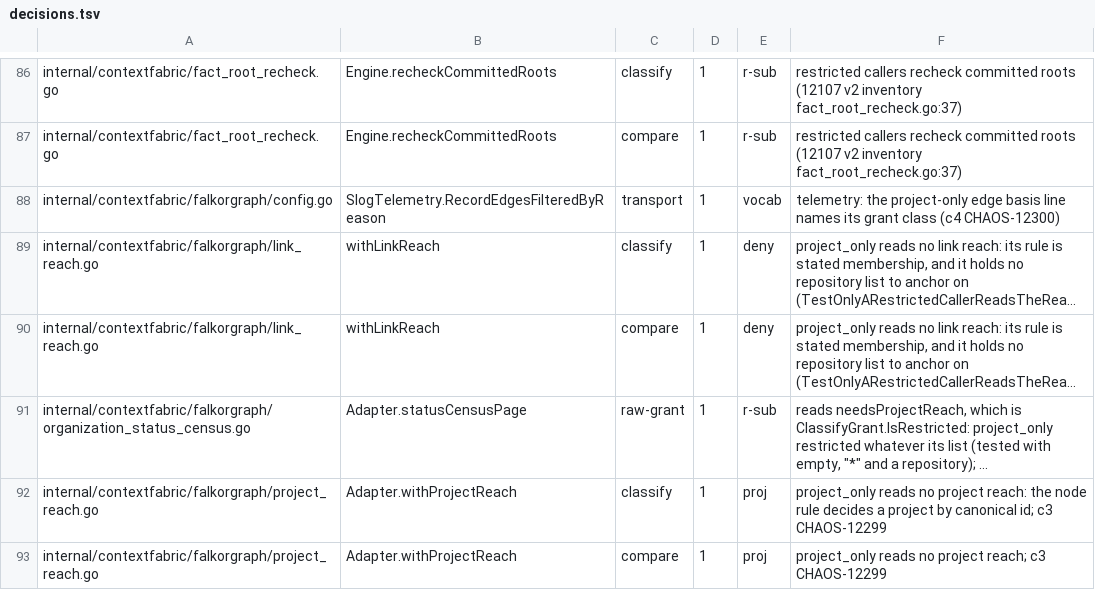
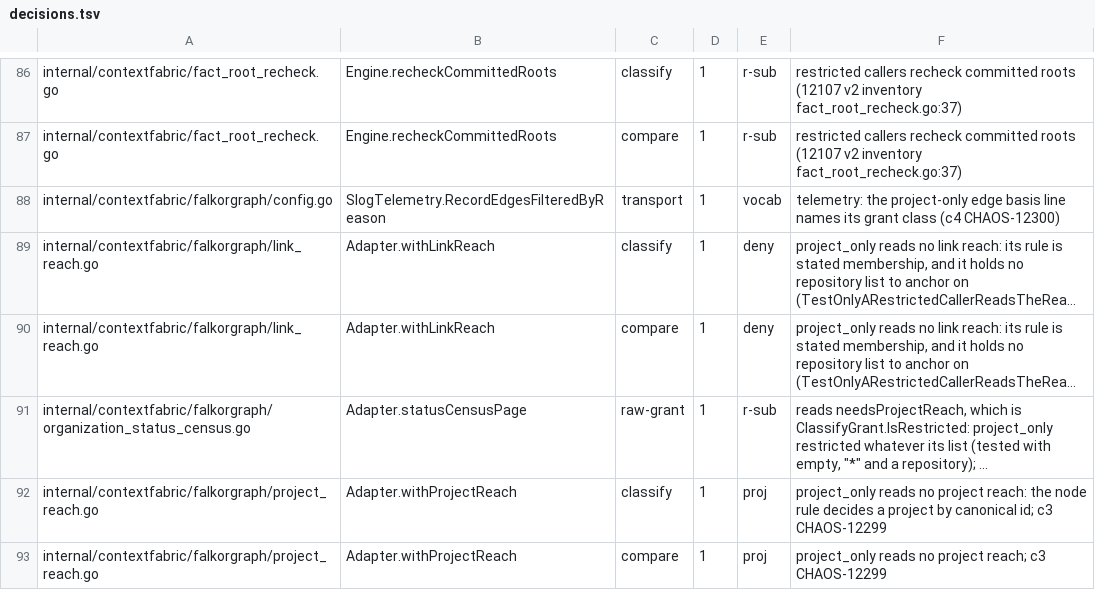
Before and after one commit to full-chaos/dev-health-acr, a TSV file: internal/cigates/grantclass/decisions.tsv, drawn as a sheet; only a part is shown, gaps mark what is left out; long unchanged cells end in …; the diff names each change by its address in the sheet, - before the commit and + after, or states it on an @@ line.

Commit message:
fix(falkorgraph): CHAOS-12456 report each link reach read and reuse a reach for one caller only
A failed or cut reach served another sentence and left no Info trace, and the
live run had no time to read: one certified line per read now, with a Warn line
on failure. A reach held on a context is lent only to the same graph, organization
and repository scopes.

The owner-grant parity the review raised does not reproduce on real ClickHouse:
the library's link aggregate tests the two-part grammar before the owner. The
differential and a statement pin hold that, so a library bump that drops the guard
fails here.

```diff
--- a/internal/cigates/grantclass/decisions.tsv
+++ b/internal/cigates/grantclass/decisions.tsv
-B89:B90: withLinkReach
+B89:B90: Adapter.withLinkReach
```
Also changed, not shown: 15 other files.
